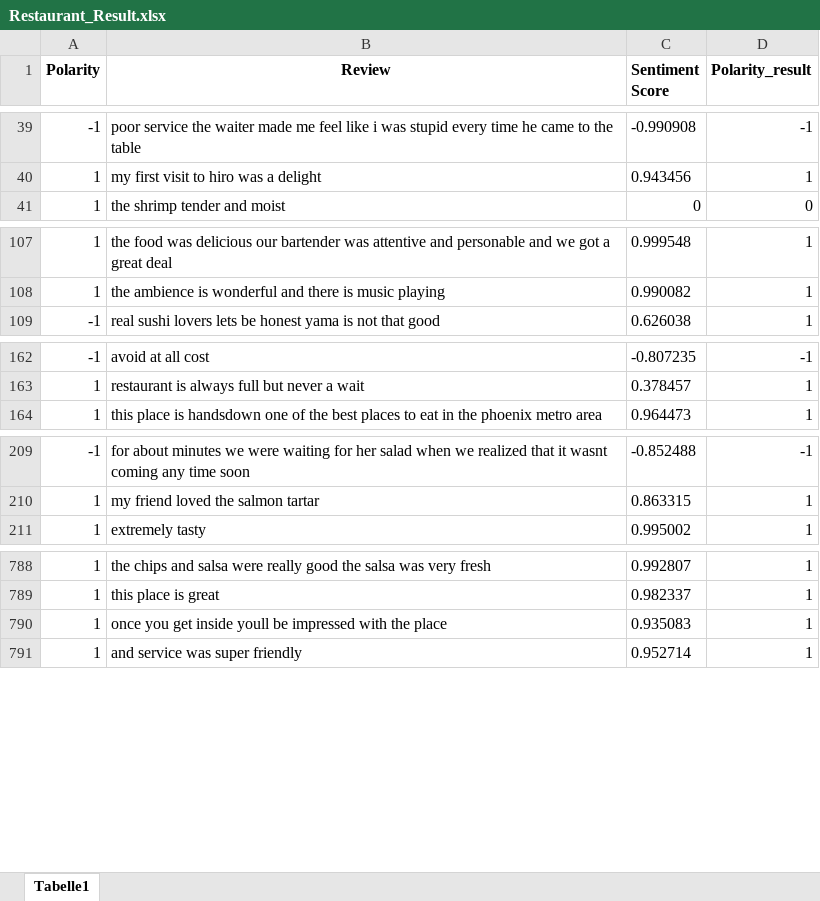
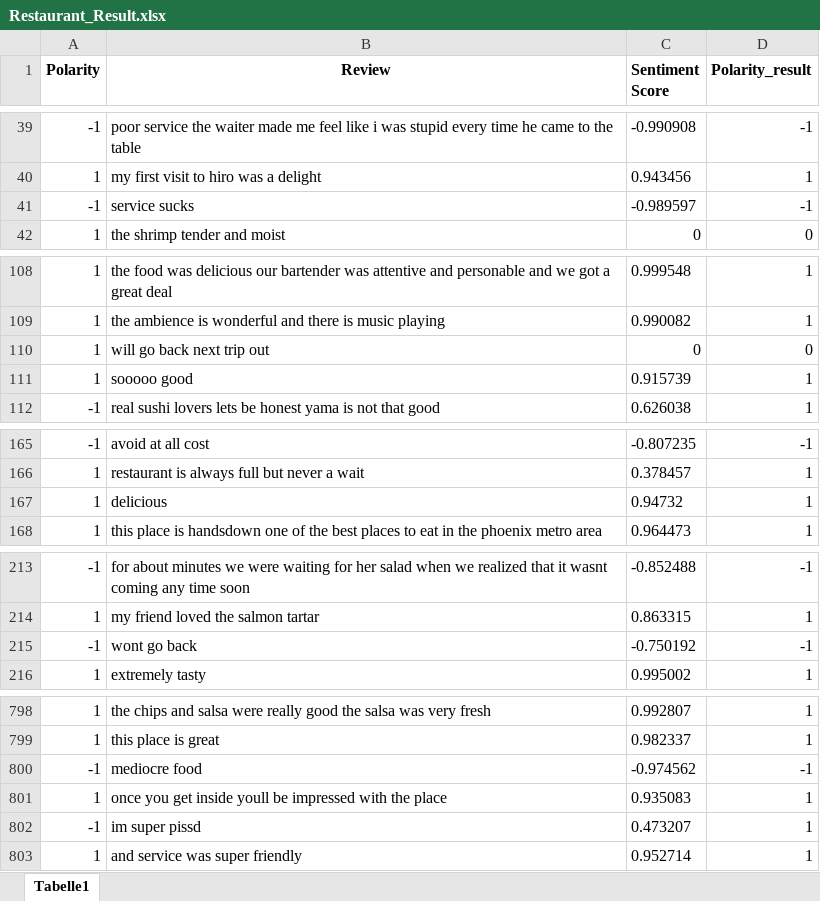
Before and after one commit to vungocdao/bachelorthesis, an Excel workbook: Datasets/Analysed Dataset (no calc)/IBM/Excel (readable)/Restaurant_Result.xlsx, sheet Tabelle1, drawn as a sheet; only a part is shown, gaps mark what is left out; values as stored, in another font and other column widths than the file's, no borders; the diff covers the shown part only; the diff names each change by its address in the sheet, - before the commit and + after, or states it on an @@ line.

```diff
--- a/Datasets/Analysed Dataset (no calc)/IBM/Excel (readable)/Restaurant_Result.xlsx (sheet Tabelle1)
+++ b/Datasets/Analysed Dataset (no calc)/IBM/Excel (readable)/Restaurant_Result.xlsx (sheet Tabelle1)
+row 41: -1 | service sucks | -0.989597 | -1
+row 110: 1 | will go back next trip out | 0 | 0
+row 111: 1 | sooooo good | 0.915739 | 1
+row 167: 1 | delicious | 0.94732 | 1
+row 215: -1 | wont go back | -0.750192 | -1
+row 800: -1 | mediocre food | -0.974562 | -1
+row 802: -1 | im super pissd | 0.473207 | 1
```
Also changed, not shown: 8 added rows elsewhere in this sheet, Datasets/Analysed Dataset (no calc)/IBM/Excel (readable)/Uber_Result.xlsx, Datasets/Analysed Dataset (no calc)/IBM/Excel (readable)/Yelp_Result.xlsx, 37 other files.
